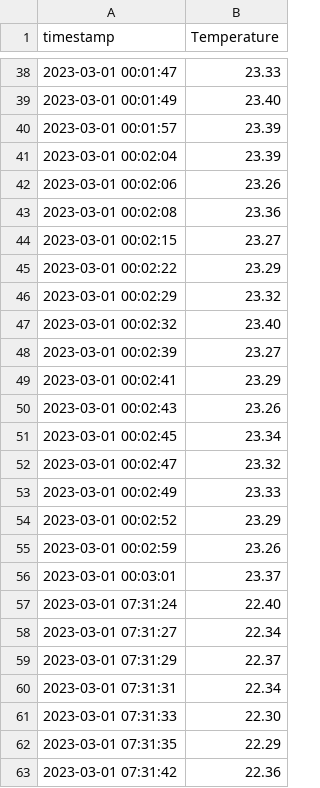
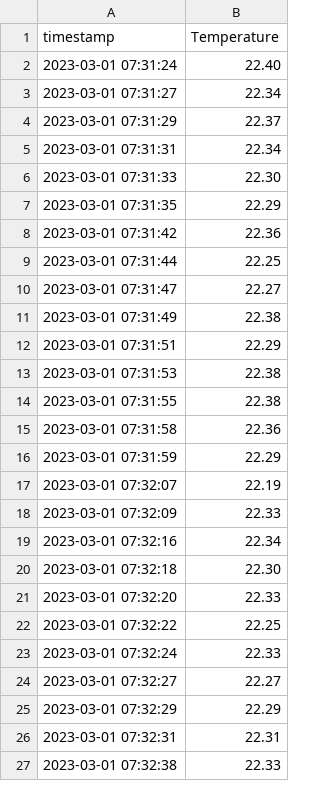
Before and after one commit to KalpaC/PyProgram, a CSV file: DynamicThreshold/data2.csv, drawn as a sheet; only a part is shown, gaps mark what is left out; the shorter side is filled out with more unchanged rows; the diff covers the shown part only; the diff names each change by its address in the sheet, - before the commit and + after, or states it on an @@ line.

```diff
--- a/DynamicThreshold/data2.csv
+++ b/DynamicThreshold/data2.csv
-row 38: 2023-03-01 00:01:47 | 23.33
-row 39: 2023-03-01 00:01:49 | 23.40
-row 40: 2023-03-01 00:01:57 | 23.39
-row 41: 2023-03-01 00:02:04 | 23.39
-row 42: 2023-03-01 00:02:06 | 23.26
-row 43: 2023-03-01 00:02:08 | 23.36
-row 44: 2023-03-01 00:02:15 | 23.27
-row 45: 2023-03-01 00:02:22 | 23.29
-row 46: 2023-03-01 00:02:29 | 23.32
-row 47: 2023-03-01 00:02:32 | 23.40
-row 48: 2023-03-01 00:02:39 | 23.27
-row 49: 2023-03-01 00:02:41 | 23.29
-row 50: 2023-03-01 00:02:43 | 23.26
-row 51: 2023-03-01 00:02:45 | 23.34
-row 52: 2023-03-01 00:02:47 | 23.32
-row 53: 2023-03-01 00:02:49 | 23.33
-row 54: 2023-03-01 00:02:52 | 23.29
-row 55: 2023-03-01 00:02:59 | 23.26
-row 56: 2023-03-01 00:03:01 | 23.37
```
Also changed, not shown: 36 removed rows elsewhere in this file, 2 other files.
